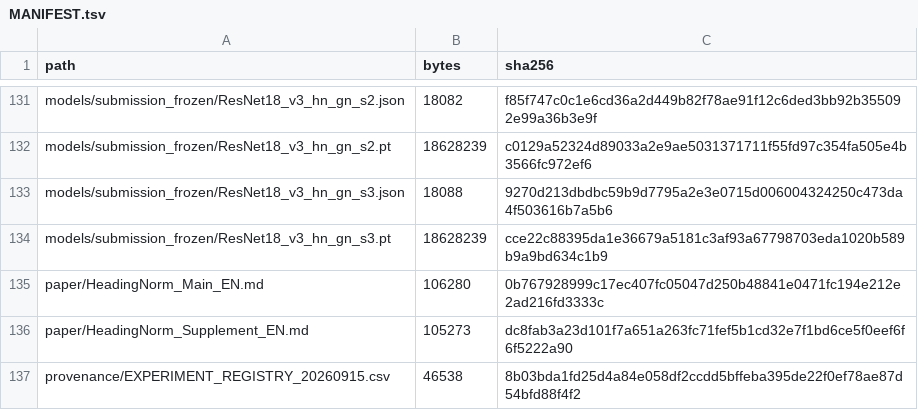
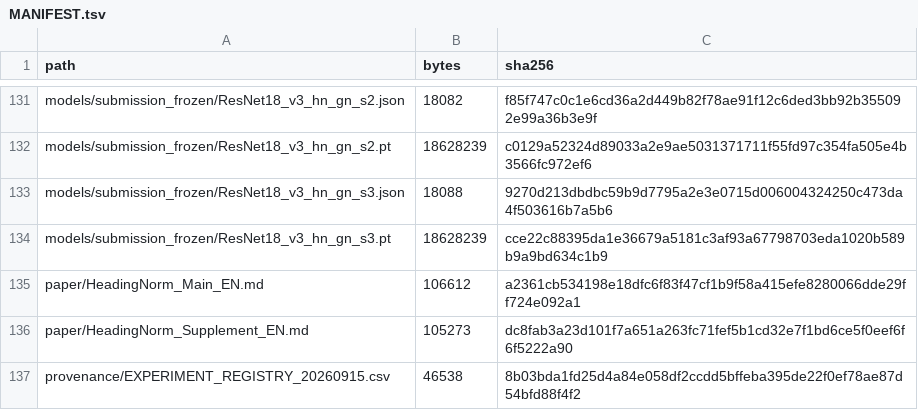
Before and after one commit to balinshitou/HeadingNorm, a TSV file: MANIFEST.tsv, drawn as a sheet; only a part is shown, gaps mark what is left out.

Commit message:
只变了论文 md 的措辞和 MANIFEST

```diff
--- a/MANIFEST.tsv
+++ b/MANIFEST.tsv
@@ -134,3 +134,3 @@ models/submission_frozen/ResNet18_v3_hn_gn_s3.json	18088	9270d213dbdbc59b9d7795a
 models/submission_frozen/ResNet18_v3_hn_gn_s3.pt	18628239	cce22c88395da1e36679a5181c3af93a67798703eda1020b589b9a9bd634c1b9
-paper/HeadingNorm_Main_EN.md	106280	0b767928999c17ec407fc05047d250b48841e0471fc194e212e2ad216fd3333c
+paper/HeadingNorm_Main_EN.md	106612	a2361cb534198e18dfc6f83f47cf1b9f58a415efe8280066dde29ff724e092a1
 paper/HeadingNorm_Supplement_EN.md	105273	dc8fab3a23d101f7a651a263fc71fef5b1cd32e7f1bd6ce5f0eef6f6f5222a90
```
Also changed, not shown: 1 other file.
